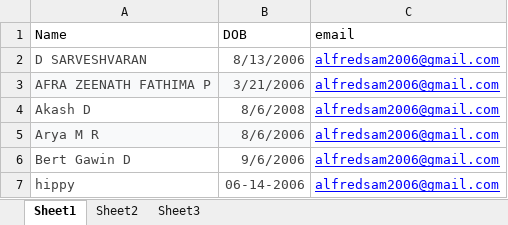
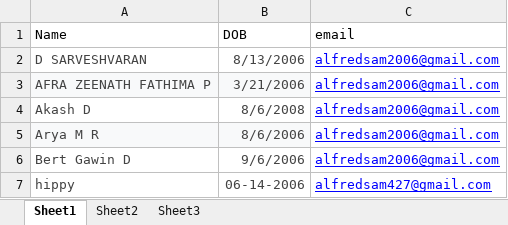
Before and after one commit to Happday-bot/birthdaywish-Intellexa, an Excel workbook: bdays.xlsx, sheet Sheet1, drawn as a sheet; values as stored, in another font and other column widths than the file's, no borders; the diff names each change by its address in the sheet, - before the commit and + after, or states it on an @@ line.

Commit message:
Add files via upload

```diff
--- a/bdays.xlsx (sheet Sheet1)
+++ b/bdays.xlsx (sheet Sheet1)
-C7 (email): alfredsam2006@gmail.com
+C7 (email): alfredsam427@gmail.com
```
